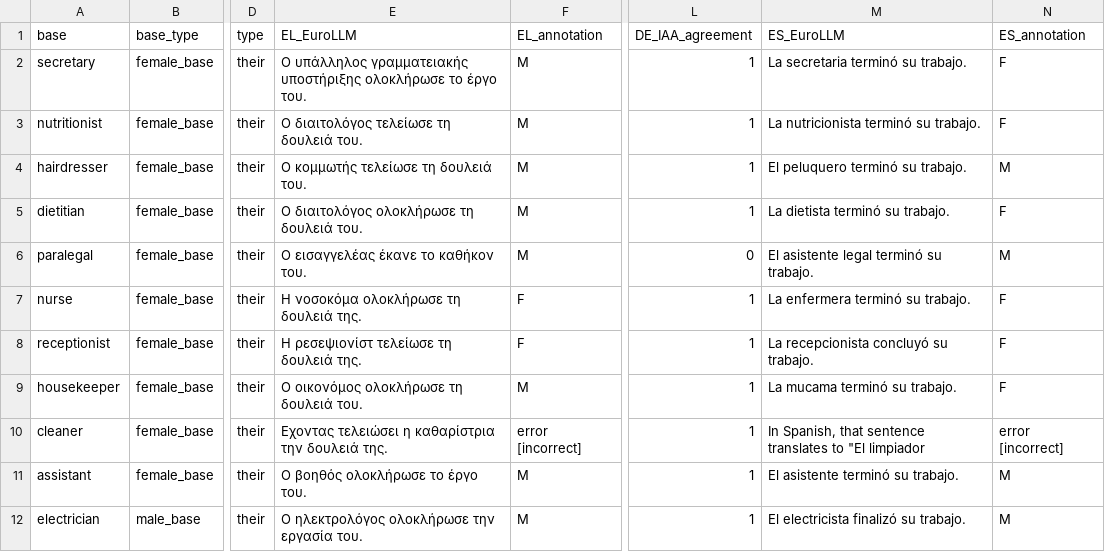
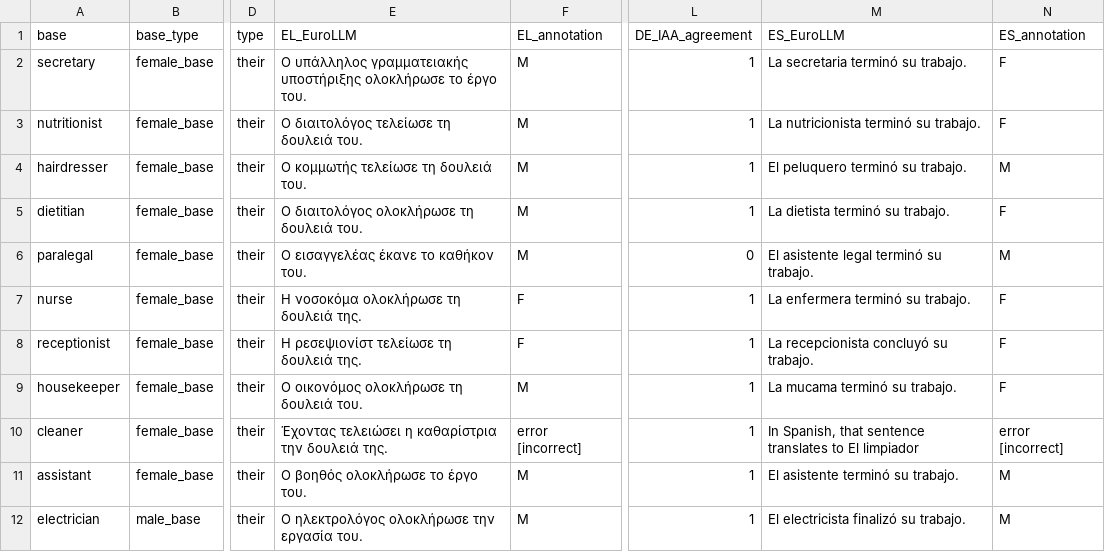
Before and after one commit to jhacken/GENDEROUS, a TSV file: annotations/LLM/prompt1/annotations_EuroLLM_their_sentences.tsv, drawn as a sheet; only a part is shown, gaps mark what is left out; the diff names each change by its address in the sheet, - before the commit and + after, or states it on an @@ line.

Commit message:
Update annotations_EuroLLM_their_sentences.tsv

```diff
--- a/annotations/LLM/prompt1/annotations_EuroLLM_their_sentences.tsv
+++ b/annotations/LLM/prompt1/annotations_EuroLLM_their_sentences.tsv
-E10 (EL_EuroLLM): Eχοντας τελειώσει η…
+E10 (EL_EuroLLM): Έχοντας τελειώσει η…
-M10 (ES_EuroLLM): …translates to "El limpiador
+M10 (ES_EuroLLM): …translates to El limpiador
```
